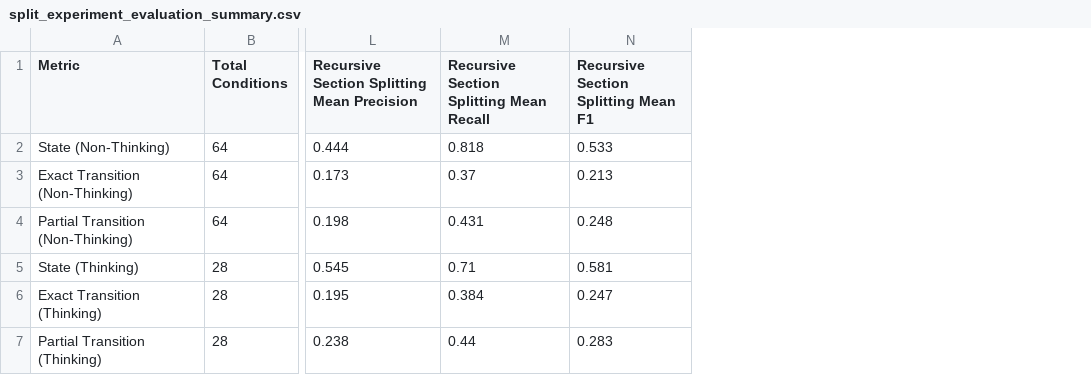
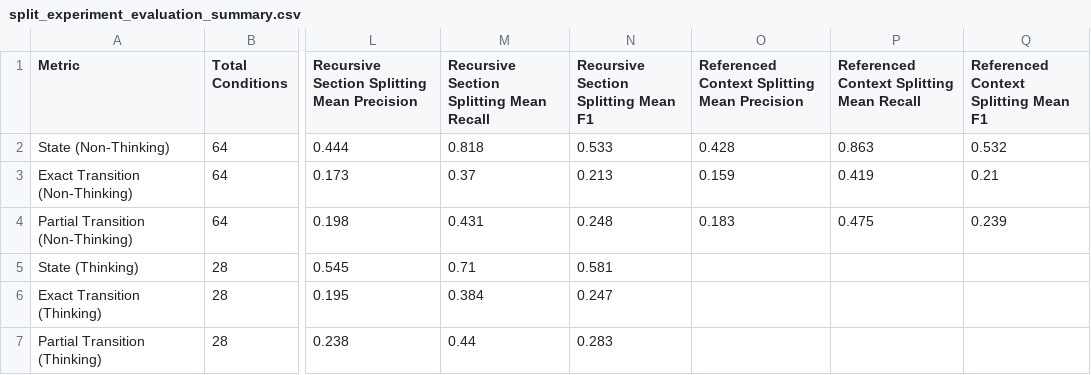
Before and after one commit to haoronghuang0127-Harry-BC/rfc-psm-extraction, a CSV file: output_data/split_experiment_evaluation_summary.csv, drawn as a sheet; only a part is shown, gaps mark what is left out; the diff names each change by its address in the sheet, - before the commit and + after, or states it on an @@ line.

```diff
--- a/output_data/split_experiment_evaluation_summary.csv
+++ b/output_data/split_experiment_evaluation_summary.csv
+column O, rows 1-4: Referenced Context Splitting Mean Precision | 0.428 | 0.159 | 0.183
+column P, rows 1-4: Referenced Context Splitting Mean Recall | 0.863 | 0.419 | 0.475
+column Q, rows 1-4: Referenced Context Splitting Mean F1 | 0.532 | 0.21 | 0.239
```
Also changed, not shown: output_data/split_experiment_model_output_summary.csv, 1 other file.
